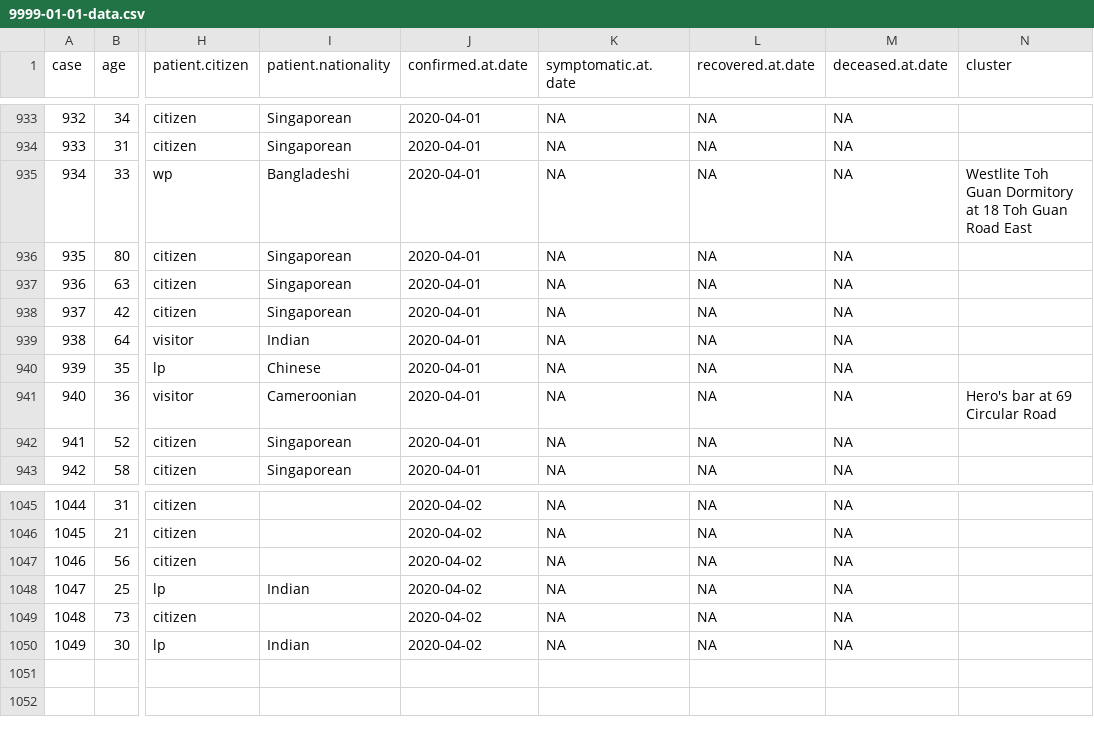
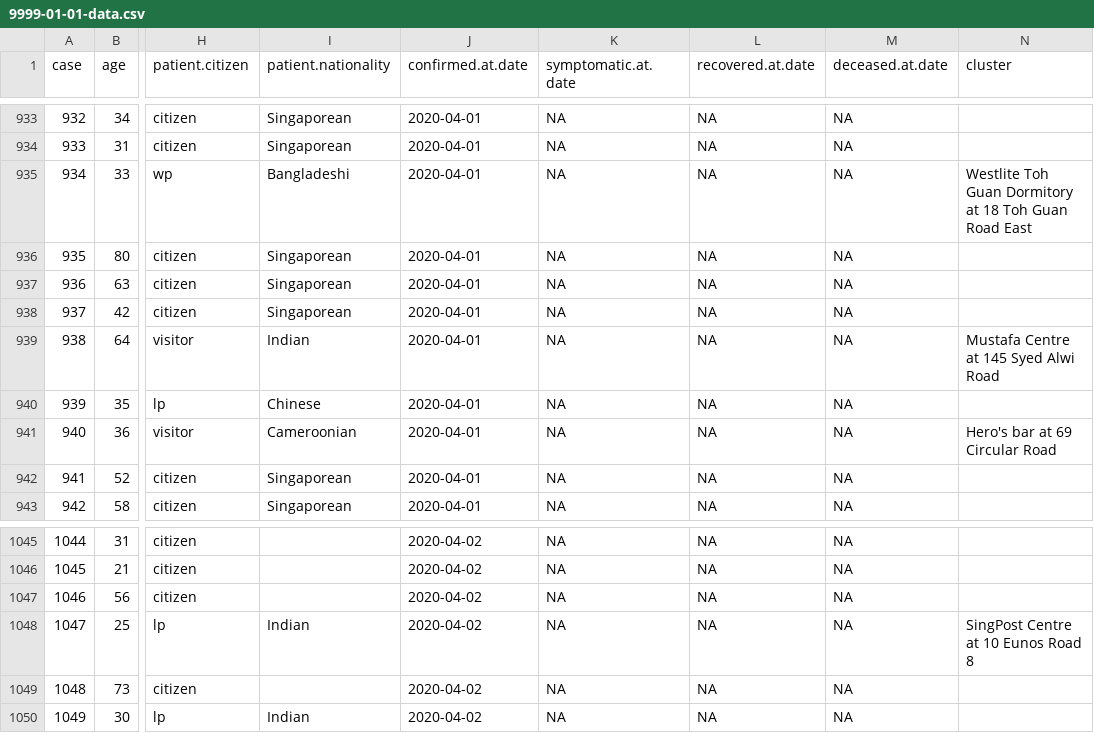
Before and after one commit to eunices/shiny-server, a CSV file: public-apps/covid19/9999-01-01-data.csv, drawn as a sheet; only a part is shown, gaps mark what is left out; the diff covers the shown part only; the diff names each change by its address in the sheet, - before the commit and + after, or states it on an @@ line.

Commit message:
[EJYS] Update clusters data

```diff
--- a/public-apps/covid19/9999-01-01-data.csv
+++ b/public-apps/covid19/9999-01-01-data.csv
-N939 (cluster): (empty)
+N939 (cluster): Mustafa Centre at 145 Syed Alwi Road
-N1048 (cluster): (empty)
+N1048 (cluster): SingPost Centre at 10 Eunos Road 8
```
Also changed, not shown: 21 edited cells elsewhere in this file, 1 other file.
